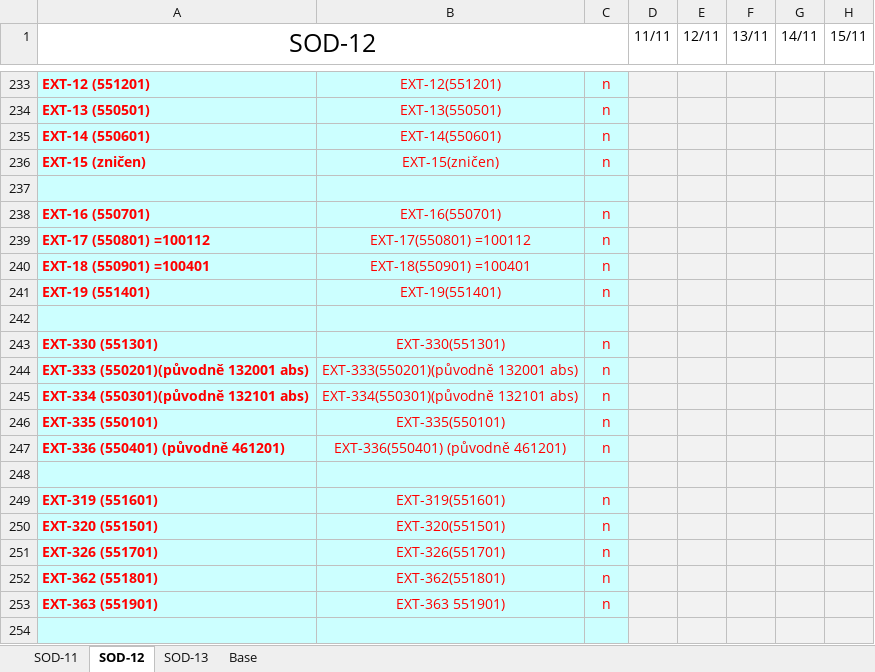
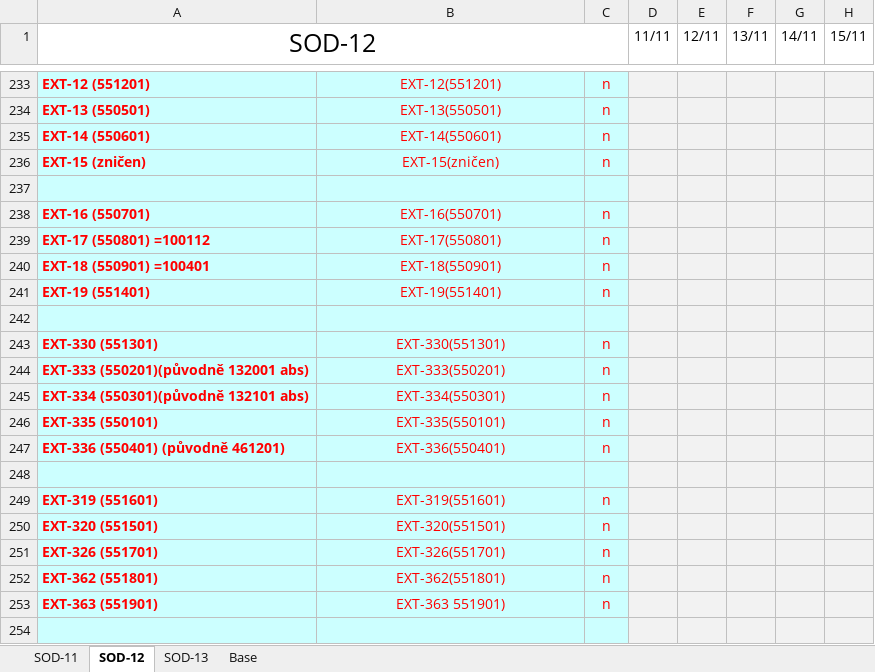
Before and after one commit to VidKein/Geo-assistant-v1.0, an Excel workbook: xlsx/Jobs_kalendar.xlsx, sheet SOD-12, drawn as a sheet; only a part is shown, gaps mark what is left out; values as stored, in another font and other column widths than the file's, no borders; conditional formats not drawn; the diff names each change by its address in the sheet, - before the commit and + after, or states it on an @@ line.

```diff
--- a/xlsx/Jobs_kalendar.xlsx (sheet SOD-12)
+++ b/xlsx/Jobs_kalendar.xlsx (sheet SOD-12)
-B239: EXT-17(550801) =100112
+B239: EXT-17(550801)
-B240: EXT-18(550901) =100401
+B240: EXT-18(550901)
-B244: EXT-333(550201)(původně 132001 abs)
+B244: EXT-333(550201)
-B245: EXT-334(550301)(původně 132101 abs)
+B245: EXT-334(550301)
-B247: EXT-336(550401) (původně 461201)
+B247: EXT-336(550401)
```
Also changed, not shown: sheet SOD-13, 5 other files.
